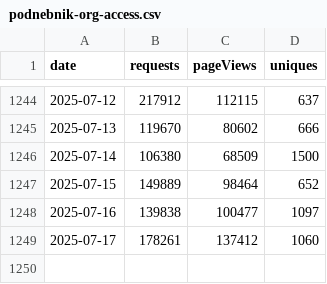
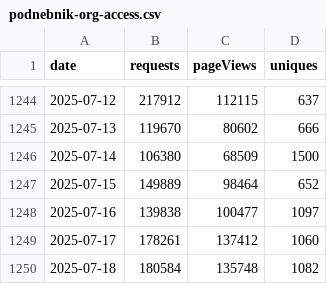
Before and after one commit to sledilnik/cf-analytics, a CSV file: data/podnebnik-org-access.csv, drawn as a sheet; only a part is shown, gaps mark what is left out; the diff names each change by its address in the sheet, - before the commit and + after, or states it on an @@ line.

```diff
--- a/data/podnebnik-org-access.csv
+++ b/data/podnebnik-org-access.csv
+row 1250: 2025-07-18 | 180584 | 135748 | 1082
```
Also changed, not shown: data/sledilnik-org-access.csv.
